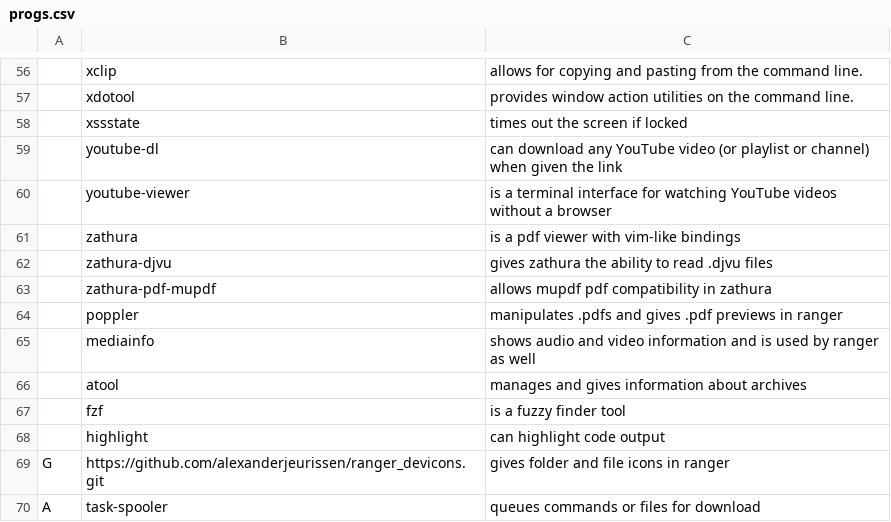
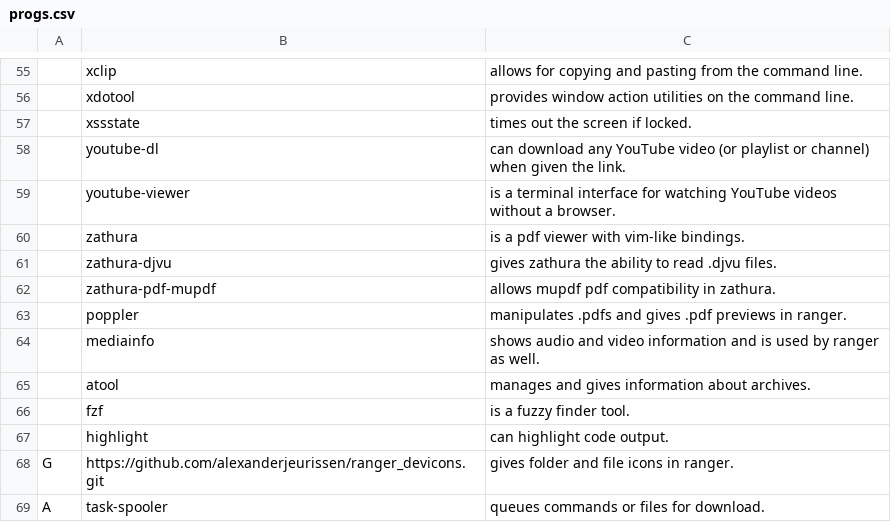
Before and after one commit to LukeSmithxyz/LARBS, a CSV file: progs.csv, drawn as a sheet; only a part is shown, gaps mark what is left out; addresses are those after the commit; the diff covers the shown part only; the diff names each change by its address in the sheet, - before the commit and + after, or states it on an @@ line.

```diff
--- a/progs.csv
+++ b/progs.csv
-C57: times out the screen if locked
+C57: times out the screen if locked.
-C58: …given the link
+C58: …given the link.
-C59: …without a browser
+C59: …without a browser.
-C60: is a pdf viewer with vim-like bindings
+C60: is a pdf viewer with vim-like bindings.
-C61: …read .djvu files
+C61: …read .djvu files.
-C62: allows mupdf pdf compatibility in zathura
+C62: allows mupdf pdf compatibility in zathura.
-C63: …previews in ranger
+C63: …previews in ranger.
-C64: …ranger as well
+C64: …ranger as well.
-C65: manages and gives information about archives
+C65: manages and gives information about archives.
-C66: is a fuzzy finder tool
+C66: is a fuzzy finder tool.
-C67: can highlight code output
+C67: can highlight code output.
-C68: gives folder and file icons in ranger
+C68: gives folder and file icons in ranger.
-C69: queues commands or files for download
+C69: queues commands or files for download.
```
Also changed, not shown: 1 removed row and 51 edited cells elsewhere in this file, 1 other file.
